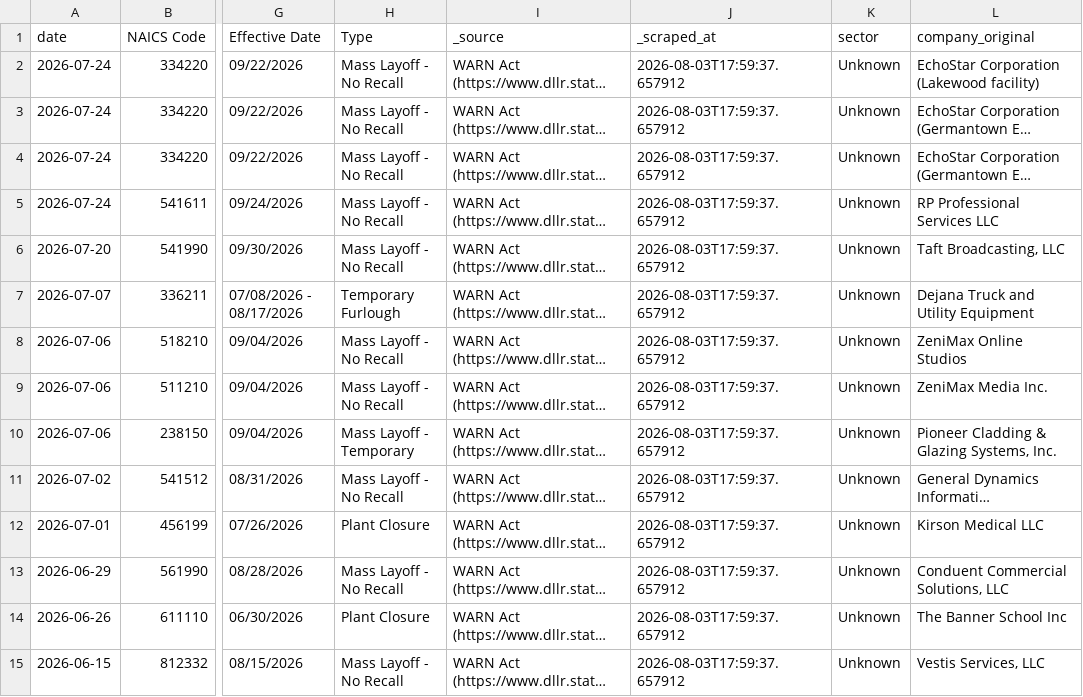
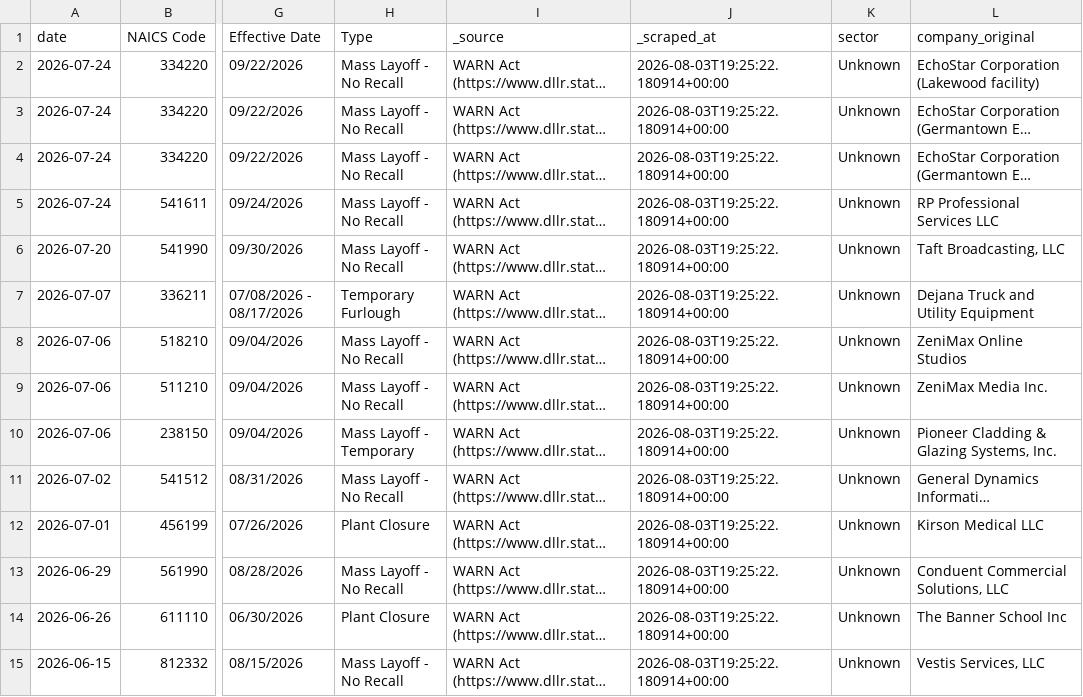
Before and after one commit to shlokkvaishnav/Layoff-Analysis, a CSV file: data/cleaned/tracker_cleaned.csv, drawn as a sheet; only a part is shown, gaps mark what is left out; long unchanged cells end in …; the diff covers the shown part only; the diff names each change by its address in the sheet, - before the commit and + after, or states it on an @@ line.

```diff
--- a/data/cleaned/tracker_cleaned.csv
+++ b/data/cleaned/tracker_cleaned.csv
-J2:J15 (_scraped_at): 2026-08-03T17:59:37.657912
+J2:J15 (_scraped_at): 2026-08-03T19:25:22.180914+00:00
```
Also changed, not shown: 71 edited cells elsewhere in this file, data/raw/tracker_raw_live.csv, 8 other files.
